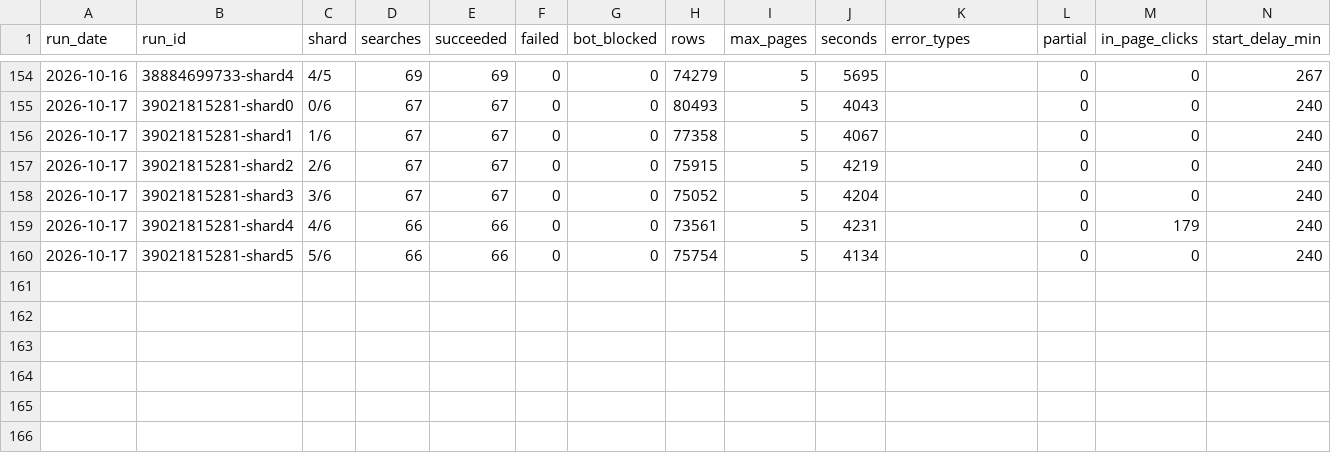
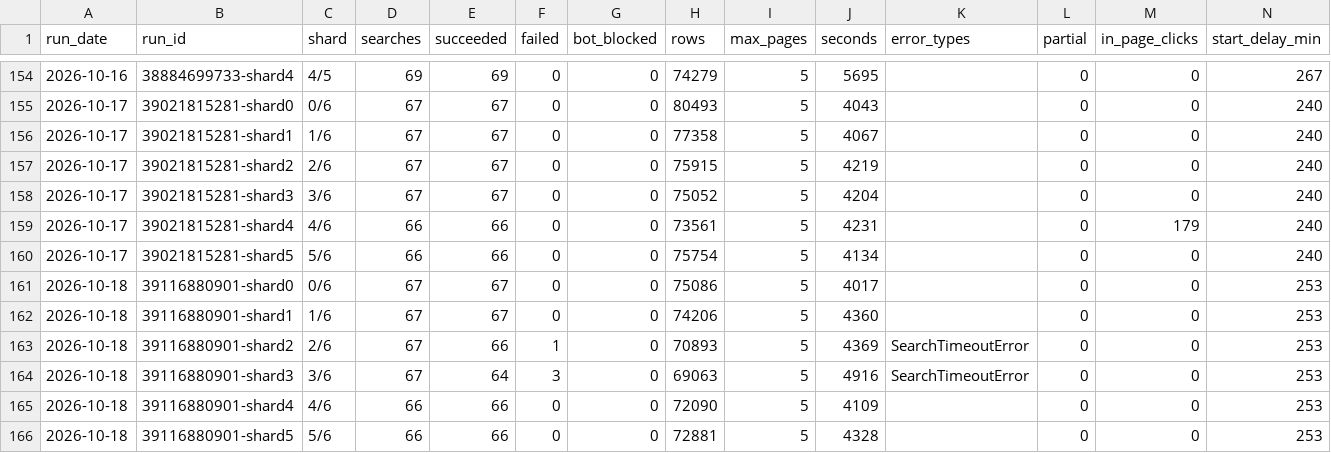
Before and after one commit to MichaelRogerGarrity/flight-fare-scraper, a CSV file: run-log.csv, drawn as a sheet; only a part is shown, gaps mark what is left out.

```diff
--- a/run-log.csv
+++ b/run-log.csv
@@ -160 +160,7 @@ run_date,run_id,shard,searches,succeeded,failed,bot_blocked,rows,max_pages,secon
 2026-10-17,39021815281-shard5,5/6,66,66,0,0,75754,5,4134,,0,0,240
+2026-10-18,39116880901-shard0,0/6,67,67,0,0,75086,5,4017,,0,0,253
+2026-10-18,39116880901-shard1,1/6,67,67,0,0,74206,5,4360,,0,0,253
+2026-10-18,39116880901-shard2,2/6,67,66,1,0,70893,5,4369,SearchTimeoutError,0,0,253
+2026-10-18,39116880901-shard3,3/6,67,64,3,0,69063,5,4916,SearchTimeoutError,0,0,253
+2026-10-18,39116880901-shard4,4/6,66,66,0,0,72090,5,4109,,0,0,253
+2026-10-18,39116880901-shard5,5/6,66,66,0,0,72881,5,4328,,0,0,253
```
